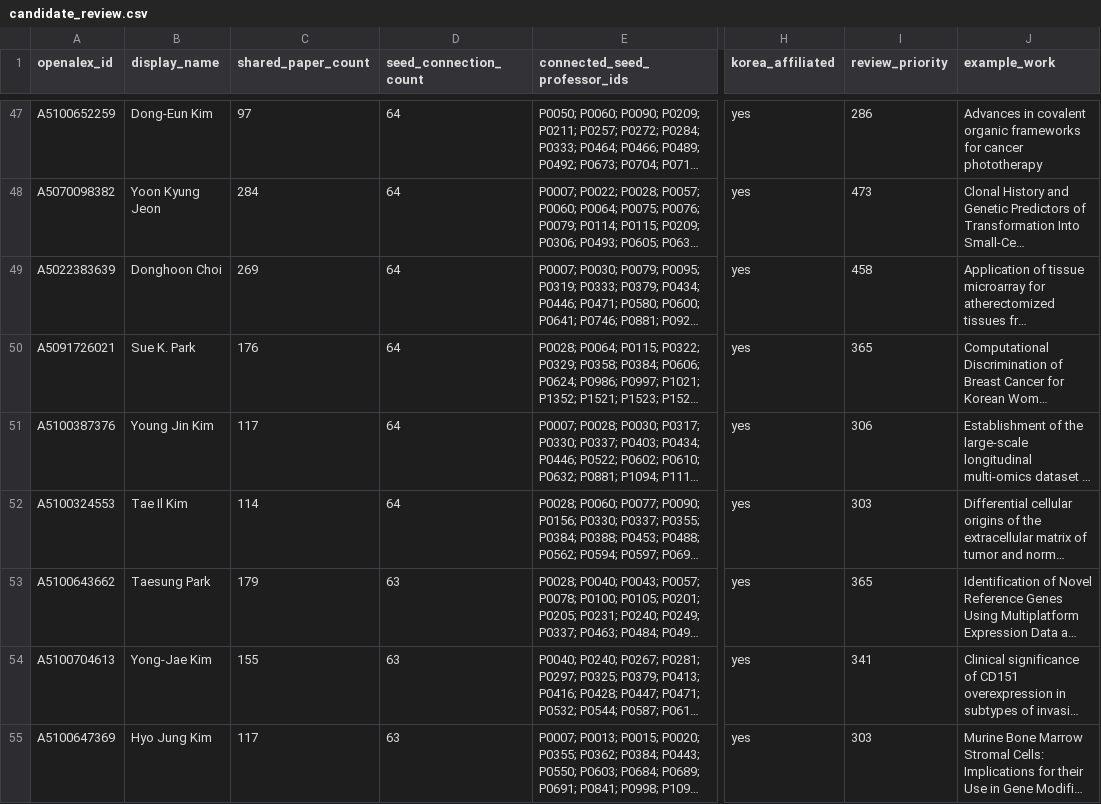
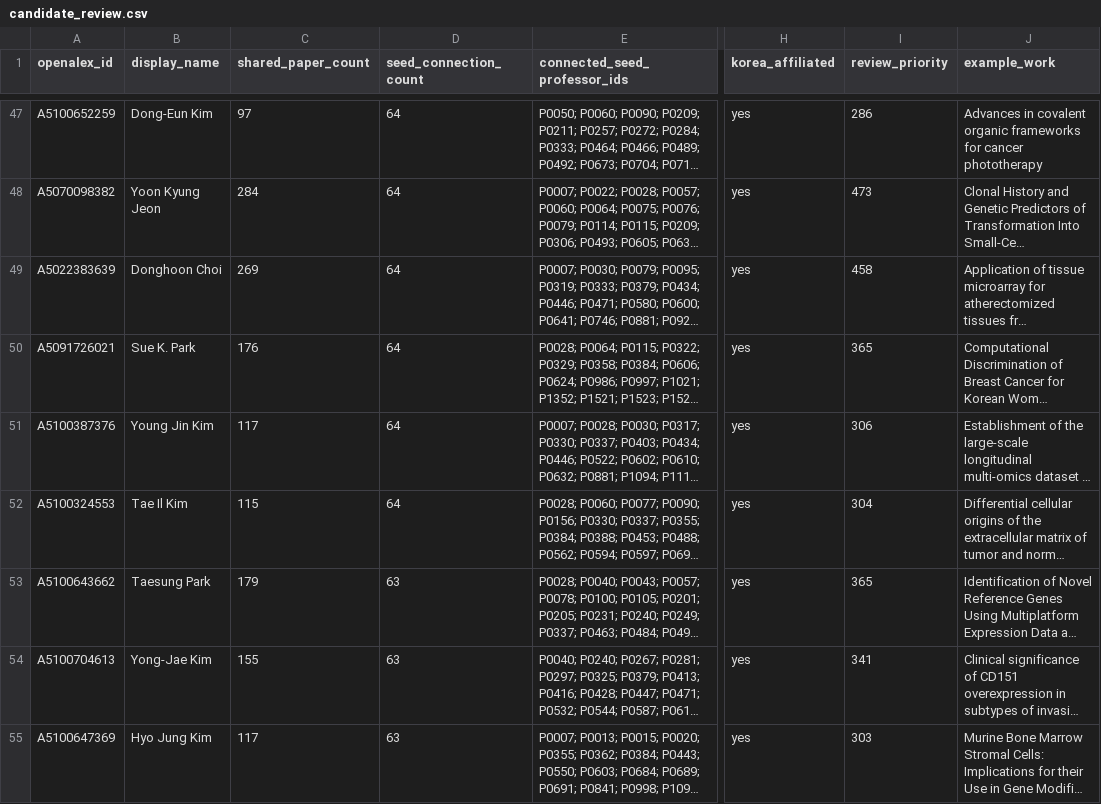
Before and after one commit to hyungjin1213-collab/about_bio, a CSV file: 0. korea bio map/output/candidate_review.csv, drawn as a sheet; only a part is shown, gaps mark what is left out; long unchanged cells end in …; the diff covers the shown part only; the diff names each change by its address in the sheet, - before the commit and + after, or states it on an @@ line.

```diff
--- a/0. korea bio map/output/candidate_review.csv
+++ b/0. korea bio map/output/candidate_review.csv
-C52 (shared_paper_count): 114
+C52 (shared_paper_count): 115
-I52 (review_priority): 303
+I52 (review_priority): 304
```
Also changed, not shown: 23 edited cells elsewhere in this file, 0. korea bio map/output/faculty_identity_v2.csv, 0. korea bio map/output/faculty_source_errors.csv, 19 other files.
